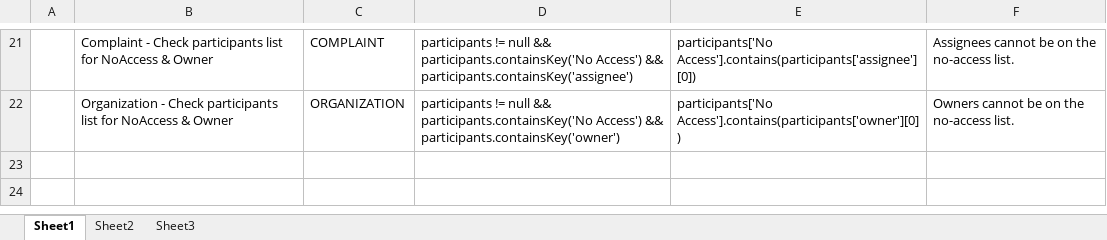
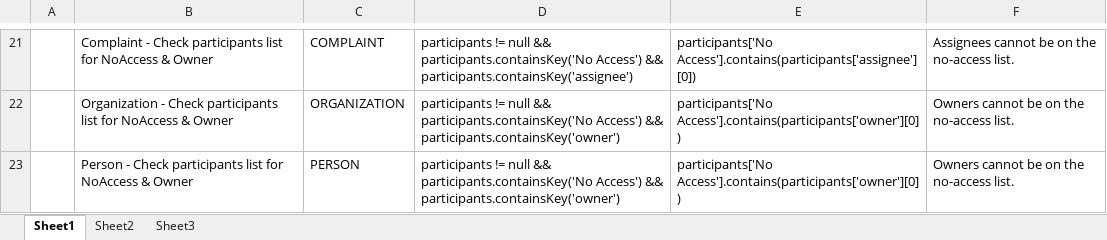
Before and after one commit to bcgov/.arkcase-employee-relations, an Excel workbook: acm/rules/drools-participant-assignment-rules.xlsx, sheet Sheet1, drawn as a sheet; only a part is shown, gaps mark what is left out; values as stored, in another font and other column widths than the file's, no borders; the diff names each change by its address in the sheet, - before the commit and + after, or states it on an @@ line.

```diff
--- a/acm/rules/drools-participant-assignment-rules.xlsx (sheet Sheet1)
+++ b/acm/rules/drools-participant-assignment-rules.xlsx (sheet Sheet1)
+row 23:  | Person - Check participants list for NoAccess & Owner | PERSON | participants != null && participants.containsKey('No Access') && participants.containsKey('owner') | participants['No Access'].contains(participants['owner'][0]) | Owners cannot be on the no-access list.
```
Also changed, not shown: acm/rules/drools-access-control-rules.xlsx, acm/rules/drools-assignment-rules.xlsx, 2 other files.
